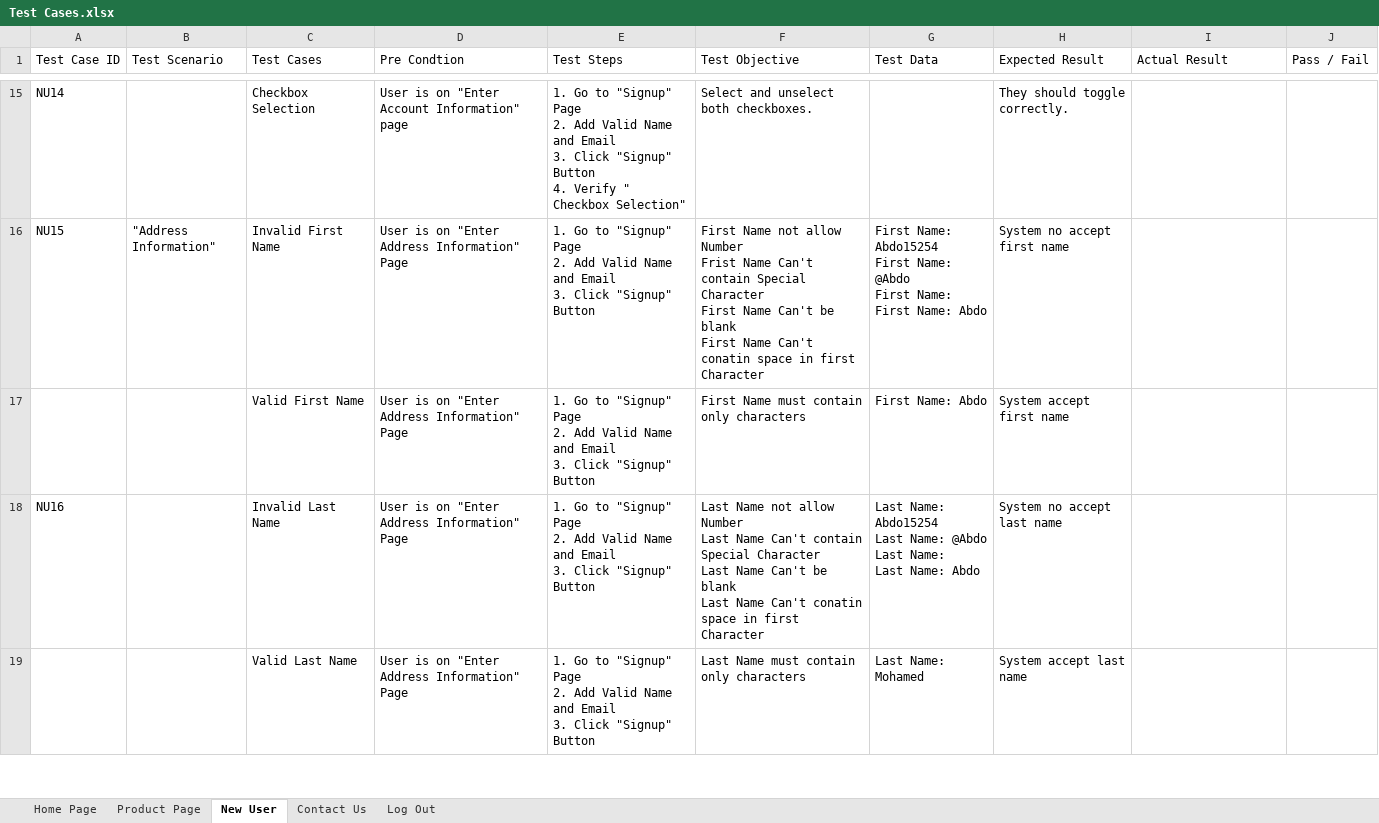
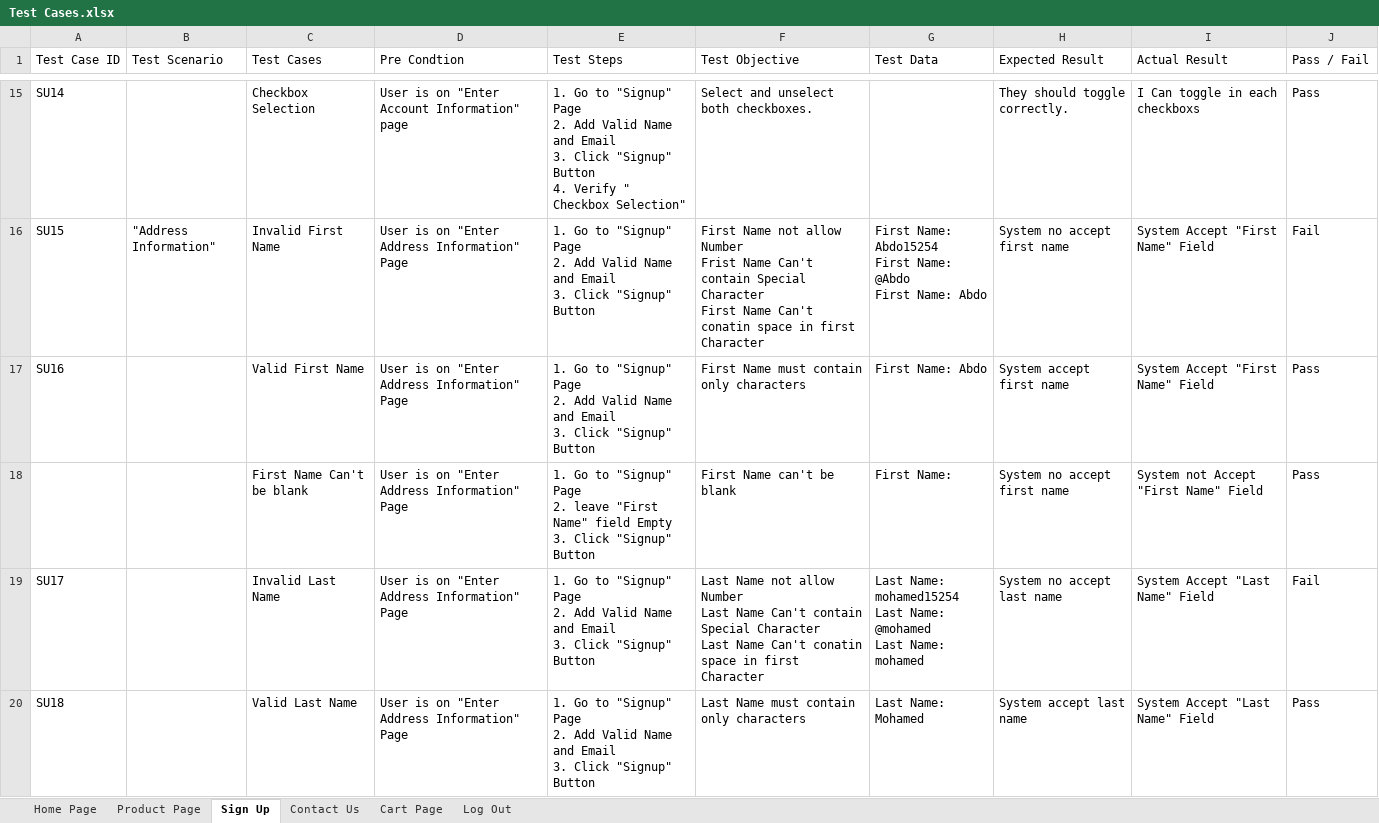
Before and after one commit to abduhMohammed/Automation_Exercise_Final_Project, an Excel workbook: Manual Testing/Test Cases.xlsx, sheet Sign Up, drawn as a sheet; only a part is shown, gaps mark what is left out; values as stored, in another font and other column widths than the file's, no cell formats; addresses are those after the commit; ↵ is a line break in a cell; the diff covers the shown part only; the diff names each change by its address in the sheet, - before the commit and + after, or states it on an @@ line.

Commit message:
updata test cases sheet

```diff
--- a/Manual Testing/Test Cases.xlsx (sheet Sign Up)
+++ b/Manual Testing/Test Cases.xlsx (sheet Sign Up)
-sheet tab: New User
+sheet tab: Sign Up
+sheet tab: Cart Page
-A15 (Test Case ID): NU14
+A15 (Test Case ID): SU14
-I15 (Actual Result): (empty)
+I15 (Actual Result): I Can toggle in each checkboxs
-J15 (Pass / Fail): (empty)
+J15 (Pass / Fail): Pass
-A16 (Test Case ID): NU15
+A16 (Test Case ID): SU15
-F16 (Test Objective): …Name Can't be blank ↵ First Name Can't conatin space…
+F16 (Test Objective): …Name Can't conatin space…
-G16 (Test Data): …First Name: ↵ First Name: Abdo
+G16 (Test Data): …First Name: Abdo
-I16:I17 (Actual Result): (empty)
+I16:I17 (Actual Result): System Accept "First Name" Field
-J16 (Pass / Fail): (empty)
+J16 (Pass / Fail): Fail
-A17 (Test Case ID): (empty)
+A17 (Test Case ID): SU16
-J17 (Pass / Fail): (empty)
+J17 (Pass / Fail): Pass
+row 18:  |  | First Name Can't be blank | User is on "Enter Address Information" Page | 1. Go to "Signup" Page ↵ 2. leave "First Name" field Empty ↵ 3. Click "Signup" Button | First Name can't be blank | First Name: | System no accept first name | System not Accept "First Name" Field | Pass
-A19 (Test Case ID): NU16
+A19 (Test Case ID): SU17
-F19 (Test Objective): …Name Can't be blank ↵ Last Name Can't conatin space…
+F19 (Test Objective): …Name Can't conatin space…
-G19 (Test Data): Last Name: Abdo15254 ↵ Last Name: @Abdo ↵ Last Name: ↵ Last Name: Abdo
+G19 (Test Data): Last Name: mohamed15254 ↵ Last Name: @mohamed ↵ Last Name: mohamed
-I19:I20 (Actual Result): (empty)
+I19:I20 (Actual Result): System Accept "Last Name" Field
-J19 (Pass / Fail): (empty)
+J19 (Pass / Fail): Fail
-A20 (Test Case ID): (empty)
+A20 (Test Case ID): SU18
-J20 (Pass / Fail): (empty)
+J20 (Pass / Fail): Pass
```
Also changed, not shown: 14 added rows, 5 removed rows and 45 edited cells elsewhere in this sheet, sheet Product Page, sheet Contact Us, sheet Home Page, sheet Log Out, cell formats.
